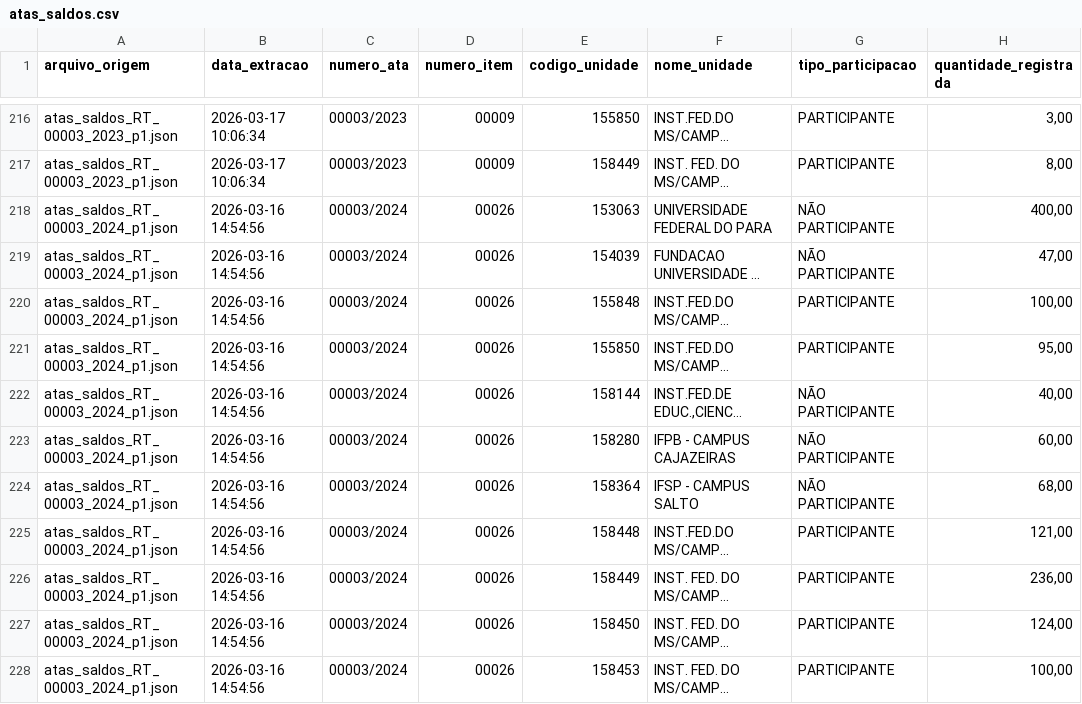
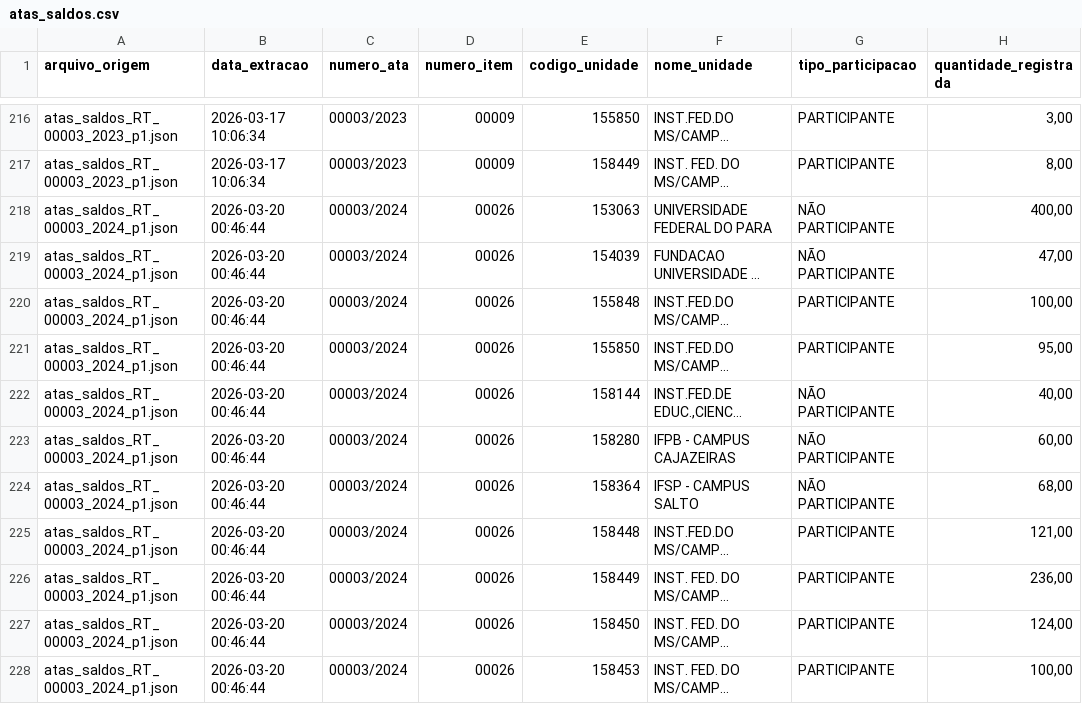
Before and after one commit to tingolopes/comprasgovIFMS, a CSV file: data/atas_saldos.csv, drawn as a sheet; only a part is shown, gaps mark what is left out; long unchanged cells end in …; the diff covers the shown part only; the diff names each change by its address in the sheet, - before the commit and + after, or states it on an @@ line.

```diff
--- a/data/atas_saldos.csv
+++ b/data/atas_saldos.csv
-B218:B228 (data_extracao): 2026-03-16 14:54:56
+B218:B228 (data_extracao): 2026-03-20 00:46:44
```
Also changed, not shown: 75 edited cells elsewhere in this file.
